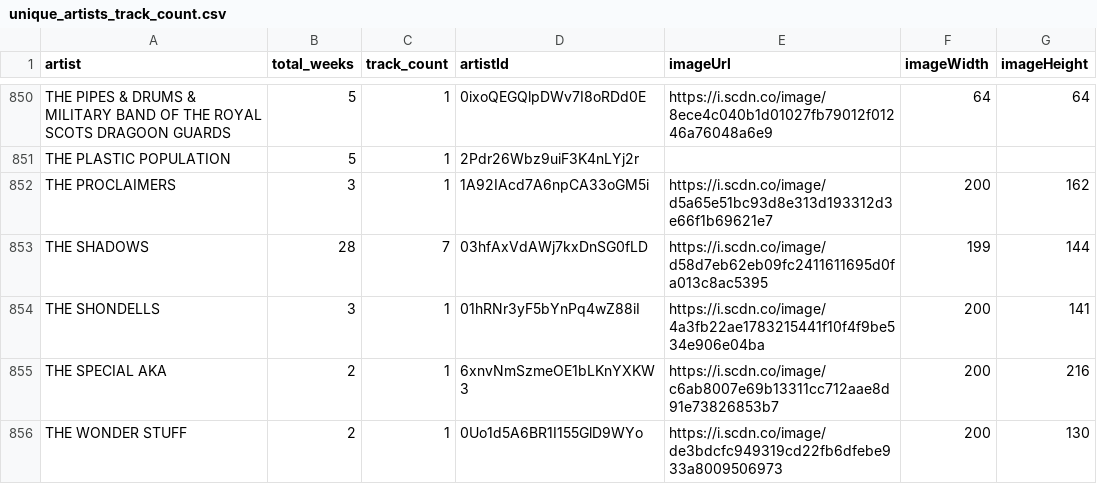
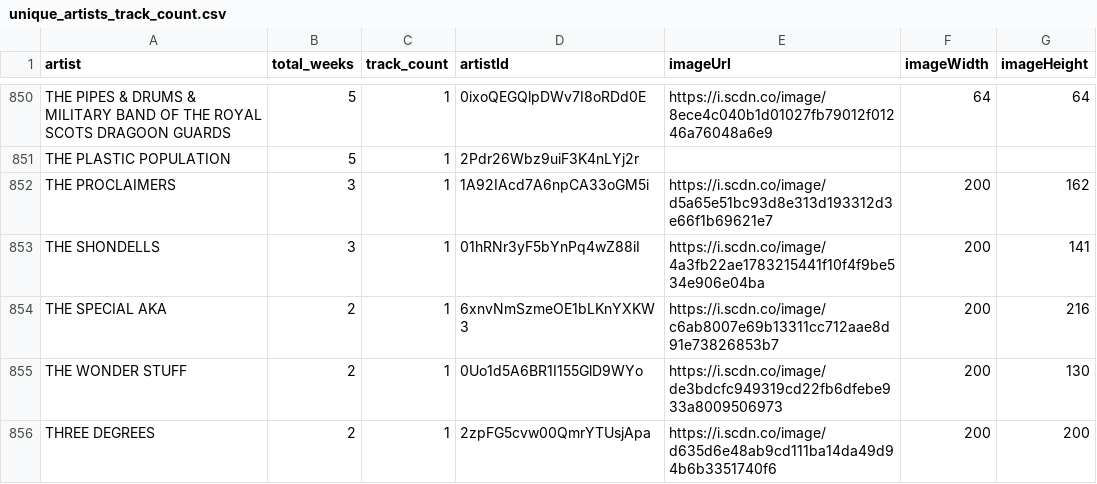
Before and after one commit to rushlet/ci301_data-vis, a CSV file: source/assets/data/unique_artists_track_count.csv, drawn as a sheet; only a part is shown, gaps mark what is left out; the shorter side is filled out with more unchanged rows; the diff names each change by its address in the sheet, - before the commit and + after, or states it on an @@ line.

Commit message:
remove shadows duplicate

```diff
--- a/source/assets/data/unique_artists_track_count.csv
+++ b/source/assets/data/unique_artists_track_count.csv
-row 853: THE SHADOWS | 28 | 7 | 03hfAxVdAWj7kxDnSG0fLD | https://i.scdn.co/image/d58d7eb62eb09fc2411611695d0fa013c8ac5395 | 199 | 144
```
Also changed, not shown: data_analysis/data/unique_artists_track_count.csv, website/assets/data/unique_artists_track_count.csv, 1 other file.
